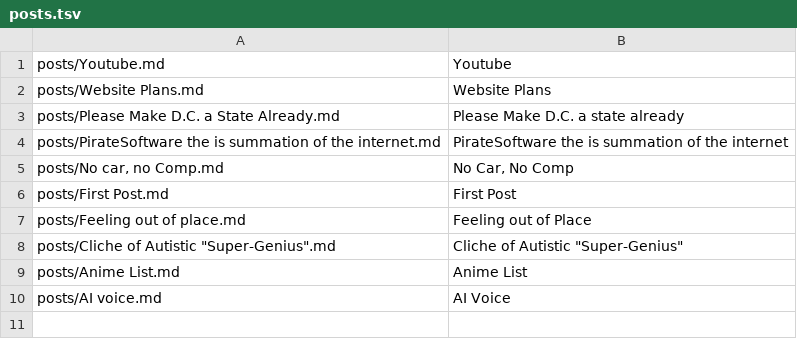
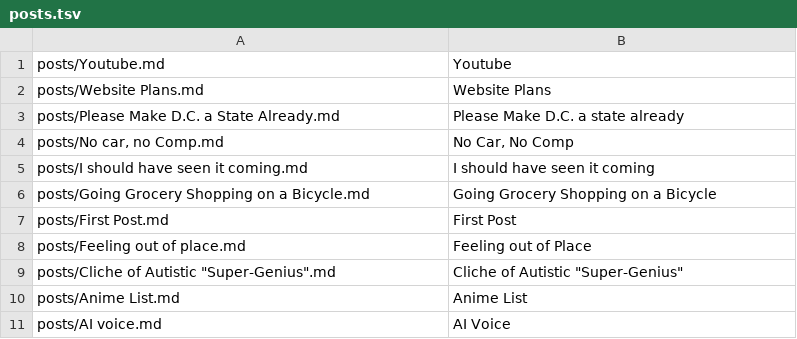
Before and after one commit to metaknowledge/blog, a TSV file: build/posts.tsv, drawn as a sheet; removed rows and columns are numbered as before the commit, all else as after; the diff names each change by its address in the sheet, - before the commit and + after, or states it on an @@ line.

```diff
--- a/build/posts.tsv
+++ b/build/posts.tsv
-row 4: posts/PirateSoftware the is summation of the internet.md | PirateSoftware the is summation of the internet
+row 5: posts/I should have seen it coming.md | I should have seen it coming
+row 6: posts/Going Grocery Shopping on a Bicycle.md | Going Grocery Shopping on a Bicycle
```
Also changed, not shown: 9 other files.
